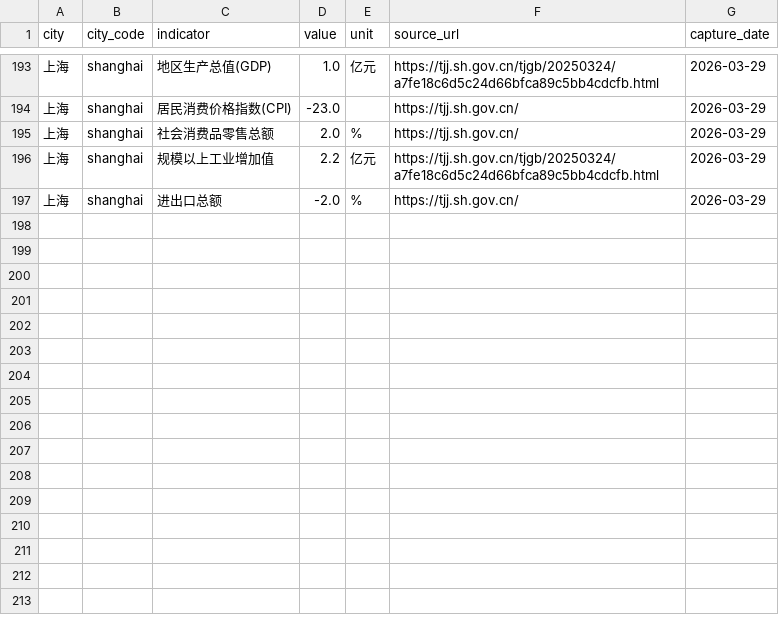
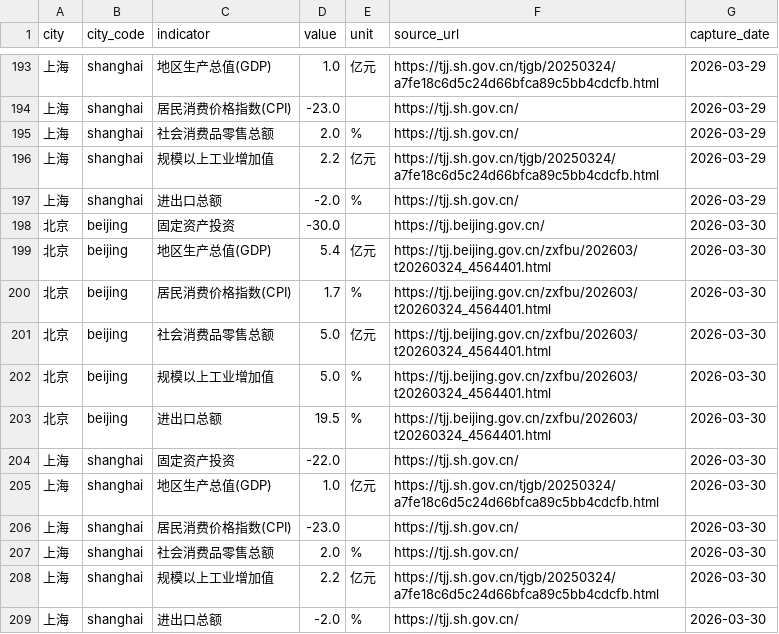
Before and after one commit to verymark/bj-sh-dashboard, a CSV file: data/history.csv, drawn as a sheet; only a part is shown, gaps mark what is left out.

```diff
--- a/data/history.csv
+++ b/data/history.csv
@@ -197 +197,13 @@ city,city_code,indicator,value,unit,source_url,capture_date
 上海,shanghai,进出口总额,-2.0,%,https://tjj.sh.gov.cn/,2026-03-29
+北京,beijing,固定资产投资,-30.0,,https://tjj.beijing.gov.cn/,2026-03-30
+北京,beijing,地区生产总值(GDP),5.4,亿元,https://tjj.beijing.gov.cn/zxfbu/202603/t20260324_4564401.html,2026-03-30
+北京,beijing,居民消费价格指数(CPI),1.7,%,https://tjj.beijing.gov.cn/zxfbu/202603/t20260324_4564401.html,2026-03-30
+北京,beijing,社会消费品零售总额,5.0,亿元,https://tjj.beijing.gov.cn/zxfbu/202603/t20260324_4564401.html,2026-03-30
+北京,beijing,规模以上工业增加值,5.0,%,https://tjj.beijing.gov.cn/zxfbu/202603/t20260324_4564401.html,2026-03-30
+北京,beijing,进出口总额,19.5,%,https://tjj.beijing.gov.cn/zxfbu/202603/t20260324_4564401.html,2026-03-30
+上海,shanghai,固定资产投资,-22.0,,https://tjj.sh.gov.cn/,2026-03-30
+上海,shanghai,地区生产总值(GDP),1.0,亿元,https://tjj.sh.gov.cn/tjgb/20250324/a7fe18c6d5c24d66bfca89c5bb4cdcfb.html,2026-03-30
+上海,shanghai,居民消费价格指数(CPI),-23.0,,https://tjj.sh.gov.cn/,2026-03-30
+上海,shanghai,社会消费品零售总额,2.0,%,https://tjj.sh.gov.cn/,2026-03-30
+上海,shanghai,规模以上工业增加值,2.2,亿元,https://tjj.sh.gov.cn/tjgb/20250324/a7fe18c6d5c24d66bfca89c5bb4cdcfb.html,2026-03-30
+上海,shanghai,进出口总额,-2.0,%,https://tjj.sh.gov.cn/,2026-03-30
```
Also changed, not shown: data/latest_metrics.csv, 2 other files.
